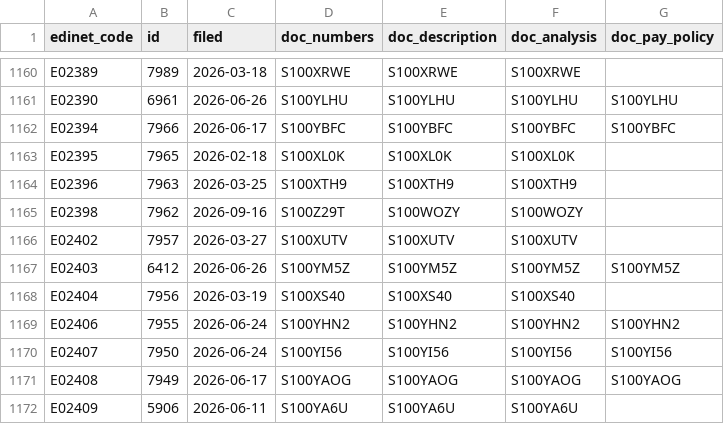
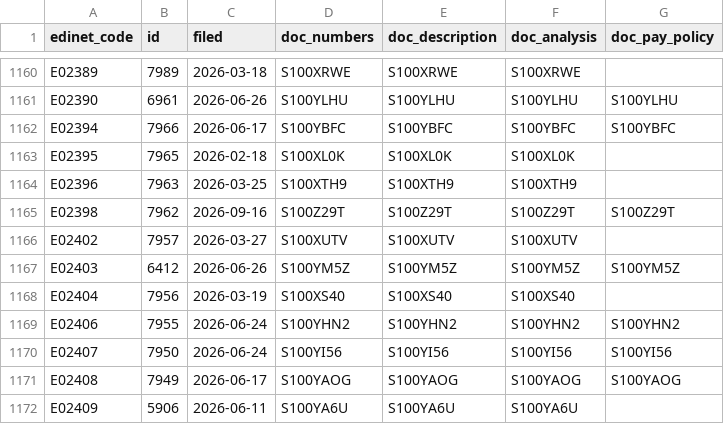
Before and after one commit to varmil/nenshu, a CSV file: pipeline/data/ledger.csv, drawn as a sheet; only a part is shown, gaps mark what is left out.

```diff
--- a/pipeline/data/ledger.csv
+++ b/pipeline/data/ledger.csv
@@ -1164,3 +1164,3 @@ E02395,7965,2026-02-18,S100XL0K,S100XL0K,S100XL0K,
 E02396,7963,2026-03-25,S100XTH9,S100XTH9,S100XTH9,
-E02398,7962,2026-09-16,S100Z29T,S100WOZY,S100WOZY,
+E02398,7962,2026-09-16,S100Z29T,S100Z29T,S100Z29T,S100Z29T
 E02402,7957,2026-03-27,S100XUTV,S100XUTV,S100XUTV,
```
Also changed, not shown: 3 other files.
